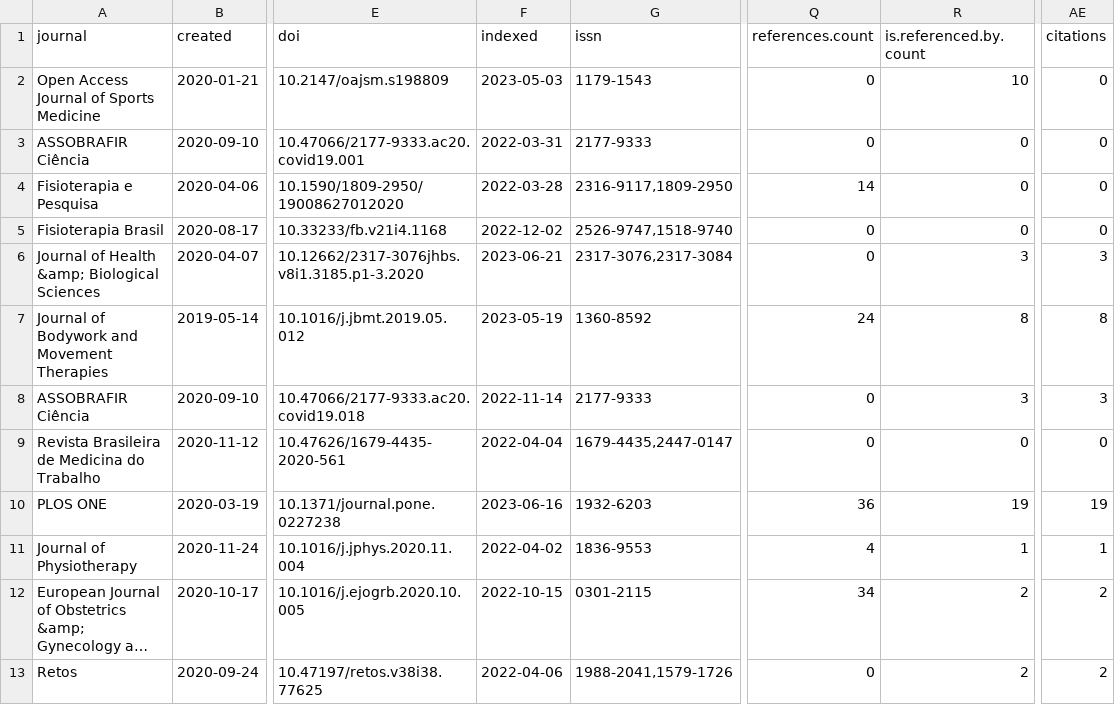
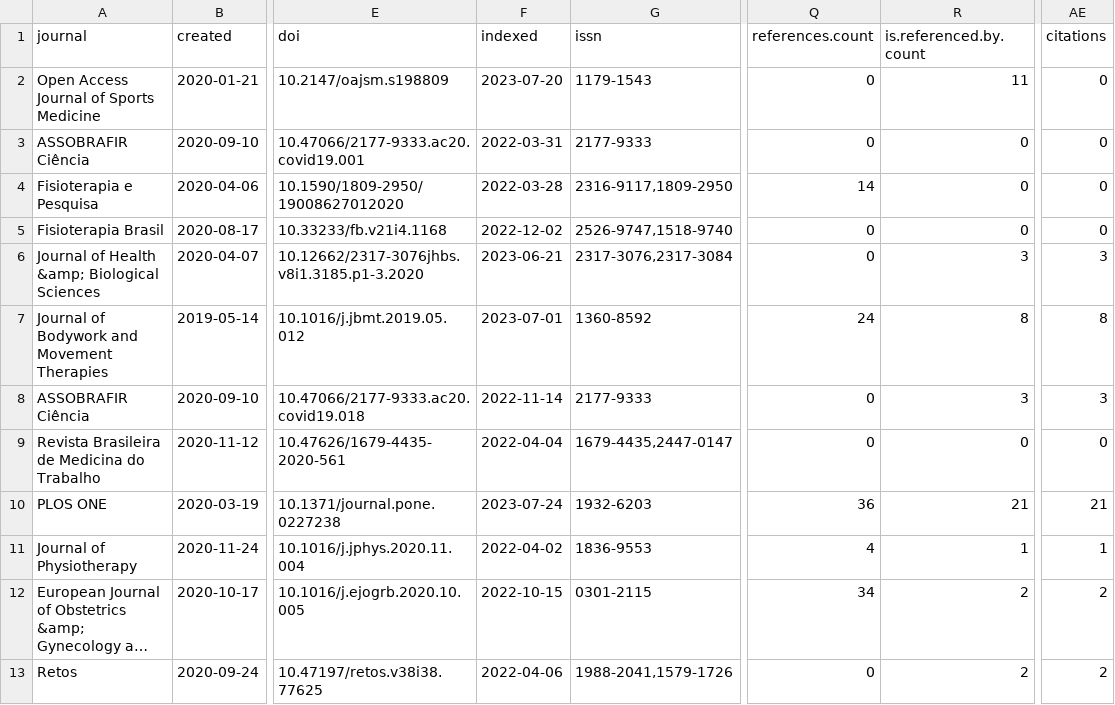
Before and after one commit to ppgfisioufc/PPGFisio_UFC, a TSV file: doi_without_altmetric_all.tsv, drawn as a sheet; only a part is shown, gaps mark what is left out; long unchanged cells end in …; the diff names each change by its address in the sheet, - before the commit and + after, or states it on an @@ line.

```diff
--- a/doi_without_altmetric_all.tsv
+++ b/doi_without_altmetric_all.tsv
-F2 (indexed): 2023-05-03
+F2 (indexed): 2023-07-20
-R2 (is.referenced.by.count): 10
+R2 (is.referenced.by.count): 11
-F7 (indexed): 2023-05-19
+F7 (indexed): 2023-07-01
-F10 (indexed): 2023-06-16
+F10 (indexed): 2023-07-24
-R10 (is.referenced.by.count): 19
+R10 (is.referenced.by.count): 21
-AE10 (citations): 19
+AE10 (citations): 21
```
Also changed, not shown: doi_all.tsv, doi_with_altmetric_all.tsv, 33 other files.
